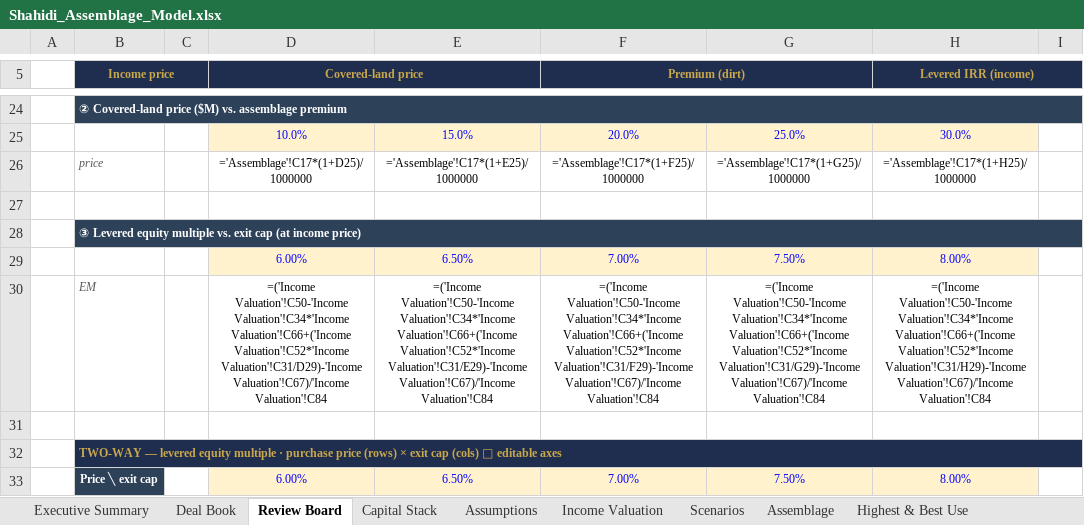
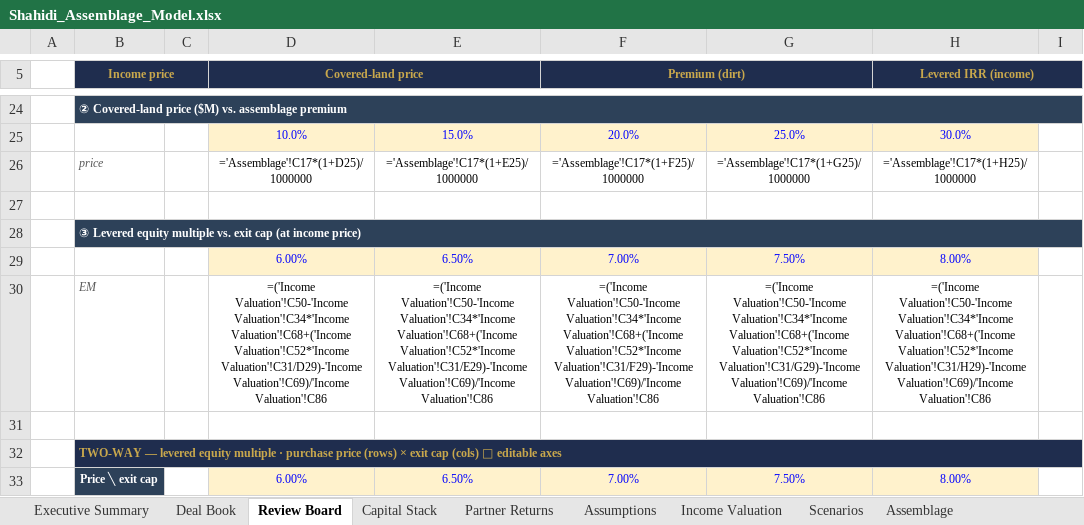
Before and after one commit to aidanesimire-ops/Aida-respository, an Excel workbook: Shahidi_Assemblage_Model.xlsx, sheet Review Board, drawn as a sheet; only a part is shown, gaps mark what is left out; values as stored, in another font and other column widths than the file's, no borders; formulas without a stored value are shown as written; conditional formats not drawn; the diff covers the shown part only; the diff names each change by its address in the sheet, - before the commit and + after, or states it on an @@ line.

```diff
--- a/Shahidi_Assemblage_Model.xlsx (sheet Review Board)
+++ b/Shahidi_Assemblage_Model.xlsx (sheet Review Board)
+sheet tab: Partner Returns
-D30 (Covered-land price): …Valuation'!C50-'Income Valuation'!C34*'Income Valuation'!C66+('Income Valuation'!C52*'Income Valuation'!C31/D29)-'Income Valuation'!C67)/'Income Valuation'!C84
+D30 (Covered-land price): …Valuation'!C50-'Income Valuation'!C34*'Income Valuation'!C68+('Income Valuation'!C52*'Income Valuation'!C31/D29)-'Income Valuation'!C69)/'Income Valuation'!C86
-E30: …Valuation'!C50-'Income Valuation'!C34*'Income Valuation'!C66+('Income Valuation'!C52*'Income Valuation'!C31/E29)-'Income Valuation'!C67)/'Income Valuation'!C84
+E30: …Valuation'!C50-'Income Valuation'!C34*'Income Valuation'!C68+('Income Valuation'!C52*'Income Valuation'!C31/E29)-'Income Valuation'!C69)/'Income Valuation'!C86
-F30 (Premium (dirt)): …Valuation'!C50-'Income Valuation'!C34*'Income Valuation'!C66+('Income Valuation'!C52*'Income Valuation'!C31/F29)-'Income Valuation'!C67)/'Income Valuation'!C84
+F30 (Premium (dirt)): …Valuation'!C50-'Income Valuation'!C34*'Income Valuation'!C68+('Income Valuation'!C52*'Income Valuation'!C31/F29)-'Income Valuation'!C69)/'Income Valuation'!C86
-G30: …Valuation'!C50-'Income Valuation'!C34*'Income Valuation'!C66+('Income Valuation'!C52*'Income Valuation'!C31/G29)-'Income Valuation'!C67)/'Income Valuation'!C84
+G30: …Valuation'!C50-'Income Valuation'!C34*'Income Valuation'!C68+('Income Valuation'!C52*'Income Valuation'!C31/G29)-'Income Valuation'!C69)/'Income Valuation'!C86
-H30 (Levered IRR (income)): …Valuation'!C50-'Income Valuation'!C34*'Income Valuation'!C66+('Income Valuation'!C52*'Income Valuation'!C31/H29)-'Income Valuation'!C67)/'Income Valuation'!C84
+H30 (Levered IRR (income)): …Valuation'!C50-'Income Valuation'!C34*'Income Valuation'!C68+('Income Valuation'!C52*'Income Valuation'!C31/H29)-'Income Valuation'!C69)/'Income Valuation'!C86
```
Also changed, not shown: 52 edited cells elsewhere in this sheet, sheet Income Valuation, sheet Land, sheet Publix & Starbucks, sheet Scenarios, sheet Highest & Best Use, sheet Capital Stack, 8 more sheets, 17 other files.
